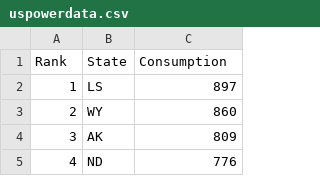
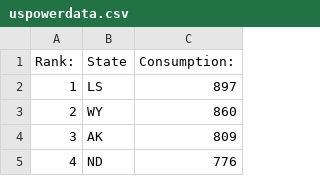
Before and after one commit to mohammad-aliB/Bandzar.com, a CSV file: static/uspowerdata.csv, drawn as a sheet; only a part is shown.

```diff
--- a/static/uspowerdata.csv
+++ b/static/uspowerdata.csv
@@ -1,2 +1,2 @@
-Rank,State,Consumption
+Rank: ,State,Consumption:
 1,LS,897
```
Also changed, not shown: 1 other file.
